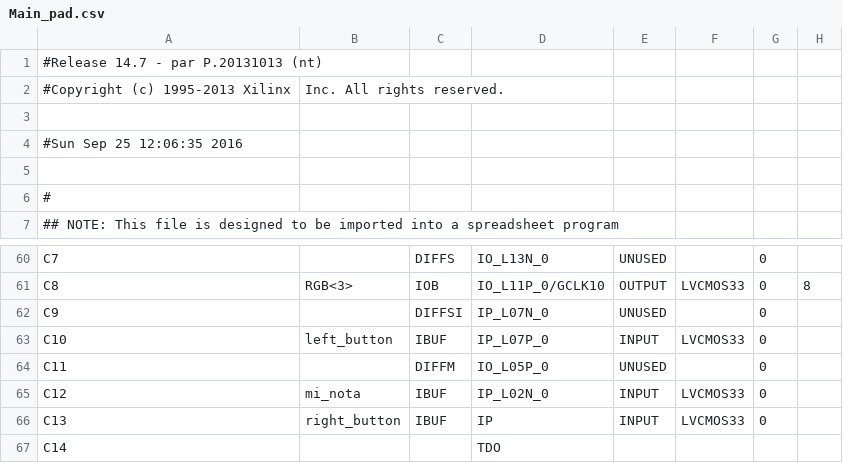
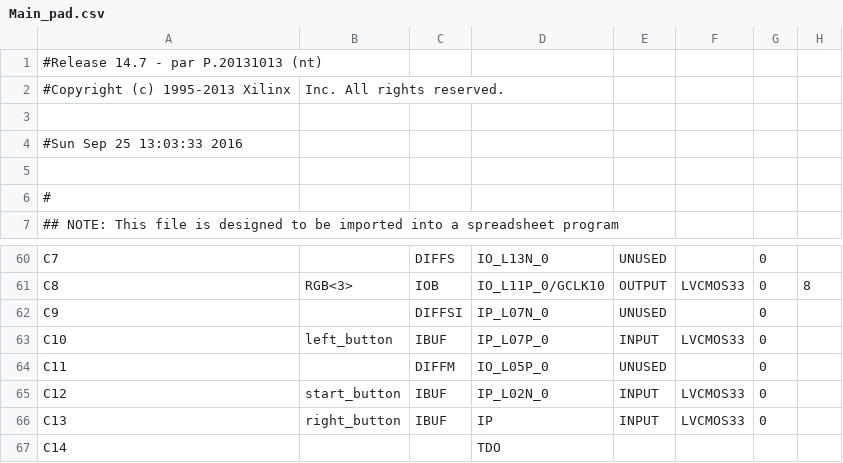
Before and after one commit to Raimmaster/Breakout-FPGA, a CSV file: Main_pad.csv, drawn as a sheet; only a part is shown, gaps mark what is left out; the diff names each change by its address in the sheet, - before the commit and + after, or states it on an @@ line.

Commit message:
Starting ball at the center of the paddle, and added a start button

```diff
--- a/Main_pad.csv
+++ b/Main_pad.csv
-A4: #Sun Sep 25 12:06:35 2016
+A4: #Sun Sep 25 13:03:33 2016
-B65: mi_nota
+B65: start_button
```
Also changed, not shown: 33 other files.
